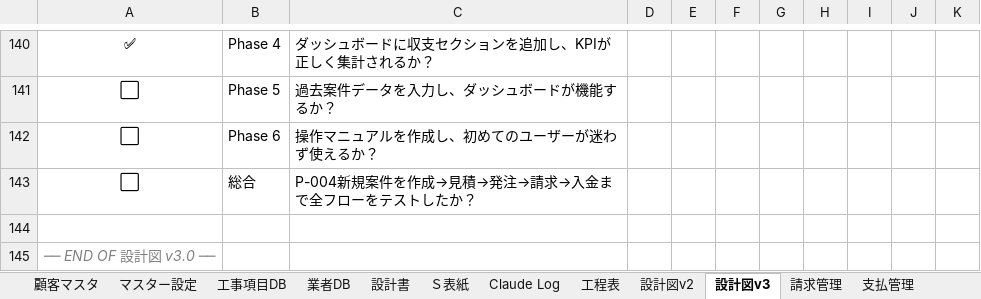
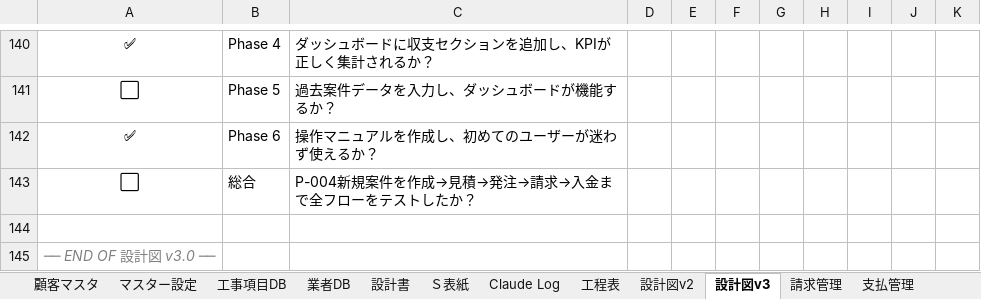
Before and after one commit to h-yoshino-yoshino-link8/link-estimate-system, an Excel workbook: excel/見積原価管理システム.xlsx, sheet 設計図v3, drawn as a sheet; only a part is shown, gaps mark what is left out; values as stored, in another font and other column widths than the file's, no borders; the diff names each change by its address in the sheet, - before the commit and + after, or states it on an @@ line.

```diff
--- a/excel/見積原価管理システム.xlsx (sheet 設計図v3)
+++ b/excel/見積原価管理システム.xlsx (sheet 設計図v3)
-A142: ⬜
+A142: ✅
```
Also changed, not shown: sheet 操作パネル, sheet 案件管理, sheet ダッシュボード, sheet Claude Log, formulas that keep their value.
